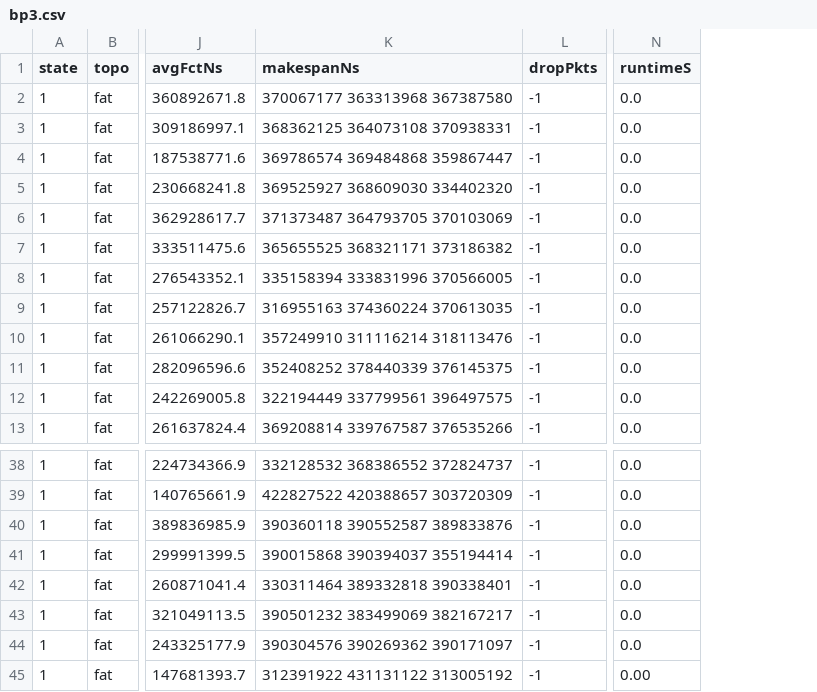
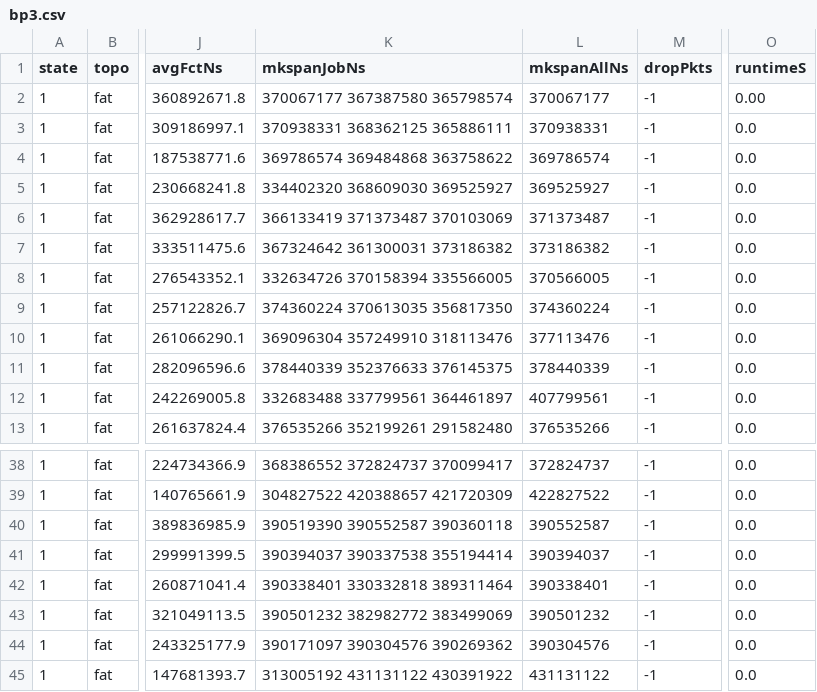
Before and after one commit to saberfeng/HPCC, a CSV file: simulation/mix/rand_offset/preliminary/bp3.csv, drawn as a sheet; only a part is shown, gaps mark what is left out; removed rows and columns are numbered as before the commit, all else as after; the diff names each change by its address in the sheet, - before the commit and + after, or states it on an @@ line.

Commit message:
add mkspanJobNs mkspanAllNs

```diff
--- a/simulation/mix/rand_offset/preliminary/bp3.csv
+++ b/simulation/mix/rand_offset/preliminary/bp3.csv
-column K (makespanNs), rows 2-13: 370067177 363313968 367387580 | 368362125 364073108 370938331 | 369786574 369484868 359867447 | 369525927 368609030 334402320 | 371373487 364793705 370103069 | 365655525 368321171 373186382 | 335158394 333831996 370566005 | 316955163 374360224 370613035 | 357249910 311116214 318113476 | 352408252 378440339 376145375 | 322194449 337799561 396497575 | 369208814 339767587 376535266; rows 38-45: 332128532 368386552 372824737 | 422827522 420388657 303720309 | 390360118 390552587 389833876 | 390015868 390394037 355194414 | 330311464 389332818 390338401 | 390501232 383499069 382167217 | 390304576 390269362 390171097 | 312391922 431131122 313005192
+column K (mkspanJobNs), rows 2-13: 370067177 367387580 365798574 | 370938331 368362125 365886111 | 369786574 369484868 363758622 | 334402320 368609030 369525927 | 366133419 371373487 370103069 | 367324642 361300031 373186382 | 332634726 370158394 335566005 | 374360224 370613035 356817350 | 369096304 357249910 318113476 | 378440339 352376633 376145375 | 332683488 337799561 364461897 | 376535266 352199261 291582480; rows 38-45: 368386552 372824737 370099417 | 304827522 420388657 421720309 | 390519390 390552587 390360118 | 390394037 390337538 355194414 | 390338401 330332818 389311464 | 390501232 382982772 383499069 | 390171097 390304576 390269362 | 313005192 431131122 430391922
+column L (mkspanAllNs), rows 2-13: 370067177 | 370938331 | 369786574 | 369525927 | 371373487 | 373186382 | 370566005 | 374360224 | 377113476 | 378440339 | 407799561 | 376535266; rows 38-45: 372824737 | 422827522 | 390552587 | 390394037 | 390338401 | 390501232 | 390304576 | 431131122
-O2 (runtimeS): 0.0
+O2 (runtimeS): 0.00
-O45 (runtimeS): 0.00
+O45 (runtimeS): 0.0
```
Also changed, not shown: 3 other files.
